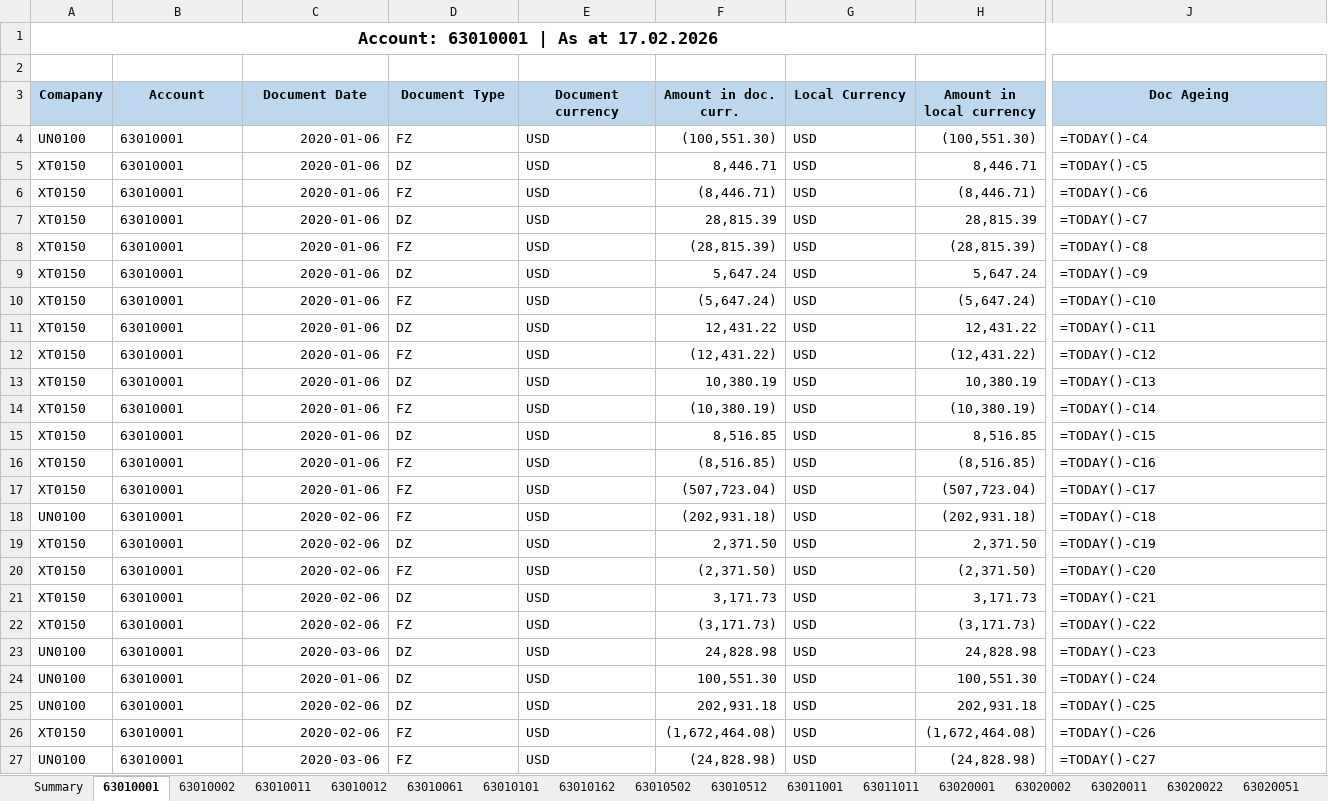
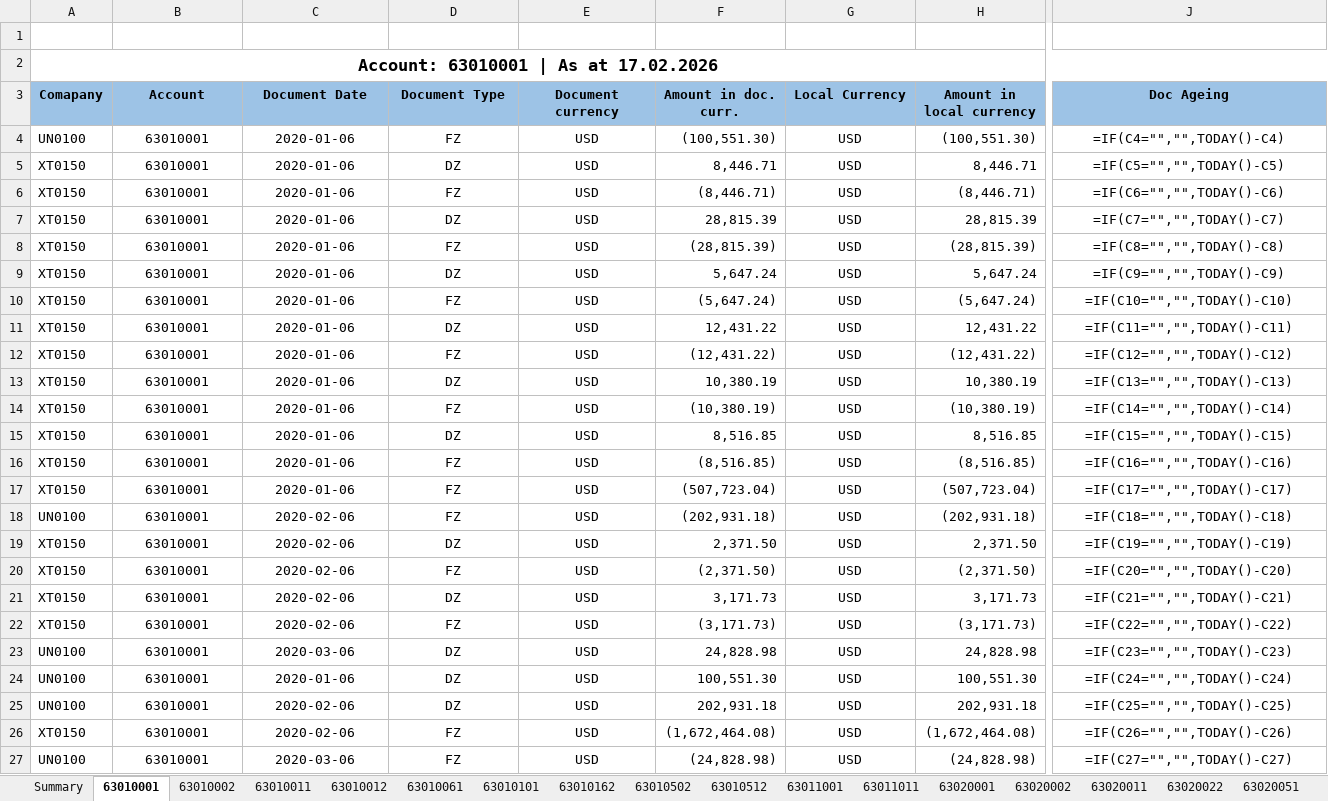
Before and after one commit to ajey2002/document-ageing-automation, an Excel workbook: output/Final_Report_Automated_2026-02-17.xlsx, sheet 63010001, drawn as a sheet; only a part is shown, gaps mark what is left out; values as stored, in another font and other column widths than the file's, no borders; formulas without a stored value are shown as written; removed rows and columns are numbered as before the commit, all else as after; rows hold the shown columns only; the diff covers the shown part only; the diff names each change by its address in the sheet, - before the commit and + after, or states it on an @@ line.

```diff
--- a/output/Final_Report_Automated_2026-02-17.xlsx (sheet 63010001)
+++ b/output/Final_Report_Automated_2026-02-17.xlsx (sheet 63010001)
+row 1: (empty)
-row 2: (empty)
-A3:J3 fill: #BDD7EE
+A3:J3 fill: #9DC3E6
-B4:B27 alignment: left
+B4:B27 alignment: center
-C4:C27 alignment: right
+C4:C27 alignment: center
-D4:E27 alignment: left
+D4:E27 alignment: center
-G4:G27 alignment: left
+G4:G27 alignment: center
-J4 (Doc Ageing): =TODAY()-C4
+J4 (Doc Ageing): =IF(C4="","",TODAY()-C4)
-J4:J27 alignment: left
+J4:J27 alignment: center
-J5 (Doc Ageing): =TODAY()-C5
+J5 (Doc Ageing): =IF(C5="","",TODAY()-C5)
-J6 (Doc Ageing): =TODAY()-C6
+J6 (Doc Ageing): =IF(C6="","",TODAY()-C6)
-J7 (Doc Ageing): =TODAY()-C7
+J7 (Doc Ageing): =IF(C7="","",TODAY()-C7)
-J8 (Doc Ageing): =TODAY()-C8
+J8 (Doc Ageing): =IF(C8="","",TODAY()-C8)
-J9 (Doc Ageing): =TODAY()-C9
+J9 (Doc Ageing): =IF(C9="","",TODAY()-C9)
-J10 (Doc Ageing): =TODAY()-C10
+J10 (Doc Ageing): =IF(C10="","",TODAY()-C10)
-J11 (Doc Ageing): =TODAY()-C11
+J11 (Doc Ageing): =IF(C11="","",TODAY()-C11)
-J12 (Doc Ageing): =TODAY()-C12
+J12 (Doc Ageing): =IF(C12="","",TODAY()-C12)
-J13 (Doc Ageing): =TODAY()-C13
+J13 (Doc Ageing): =IF(C13="","",TODAY()-C13)
-J14 (Doc Ageing): =TODAY()-C14
+J14 (Doc Ageing): =IF(C14="","",TODAY()-C14)
-J15 (Doc Ageing): =TODAY()-C15
+J15 (Doc Ageing): =IF(C15="","",TODAY()-C15)
-J16 (Doc Ageing): =TODAY()-C16
+J16 (Doc Ageing): =IF(C16="","",TODAY()-C16)
-J17 (Doc Ageing): =TODAY()-C17
+J17 (Doc Ageing): =IF(C17="","",TODAY()-C17)
-J18 (Doc Ageing): =TODAY()-C18
+J18 (Doc Ageing): =IF(C18="","",TODAY()-C18)
-J19 (Doc Ageing): =TODAY()-C19
+J19 (Doc Ageing): =IF(C19="","",TODAY()-C19)
-J20 (Doc Ageing): =TODAY()-C20
+J20 (Doc Ageing): =IF(C20="","",TODAY()-C20)
-J21 (Doc Ageing): =TODAY()-C21
+J21 (Doc Ageing): =IF(C21="","",TODAY()-C21)
-J22 (Doc Ageing): =TODAY()-C22
+J22 (Doc Ageing): =IF(C22="","",TODAY()-C22)
-J23 (Doc Ageing): =TODAY()-C23
+J23 (Doc Ageing): =IF(C23="","",TODAY()-C23)
-J24 (Doc Ageing): =TODAY()-C24
+J24 (Doc Ageing): =IF(C24="","",TODAY()-C24)
-J25 (Doc Ageing): =TODAY()-C25
+J25 (Doc Ageing): =IF(C25="","",TODAY()-C25)
-J26 (Doc Ageing): =TODAY()-C26
+J26 (Doc Ageing): =IF(C26="","",TODAY()-C26)
-J27 (Doc Ageing): =TODAY()-C27
+J27 (Doc Ageing): =IF(C27="","",TODAY()-C27)
```
Also changed, not shown: 488 edited cells and cell formats elsewhere in this sheet, sheet 63010012, sheet 63010002, sheet 63010502, sheet 63011011, sheet 63010011, sheet 63020001, 18 more sheets.
